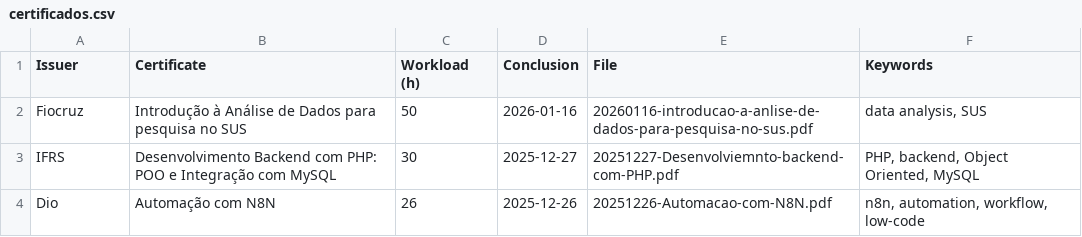
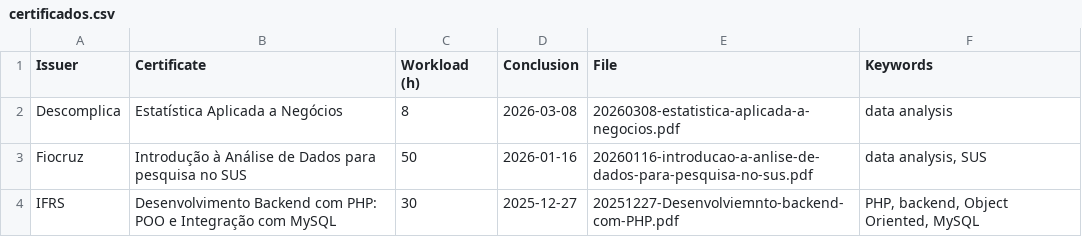
Before and after one commit to georgemaia/certificados-repo, a CSV file: files/certificados.csv, drawn as a sheet; only a part is shown; the shorter side is filled out with more unchanged rows; the diff names each change by its address in the sheet, - before the commit and + after, or states it on an @@ line.

Commit message:
Estatística Aplicada a Negócios

```diff
--- a/files/certificados.csv
+++ b/files/certificados.csv
+row 2: Descomplica | Estatística Aplicada a Negócios | 8 | 2026-03-08 | 20260308-estatistica-aplicada-a-negocios.pdf | data analysis
```
Also changed, not shown: 1 other file.
